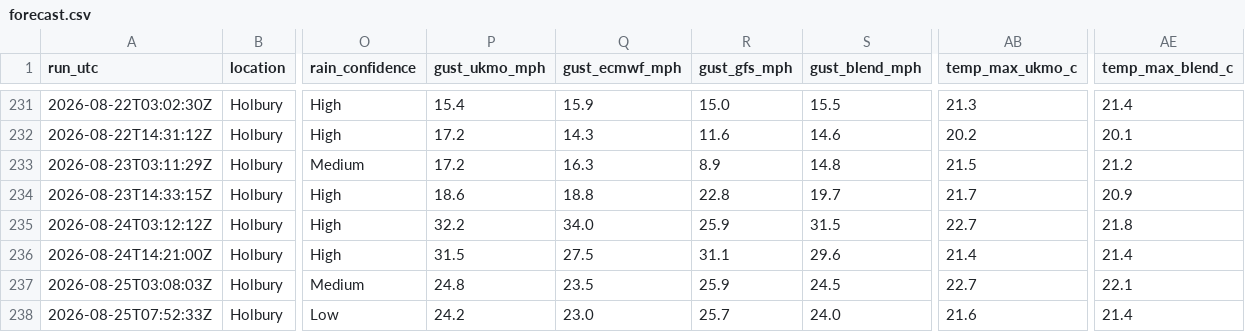
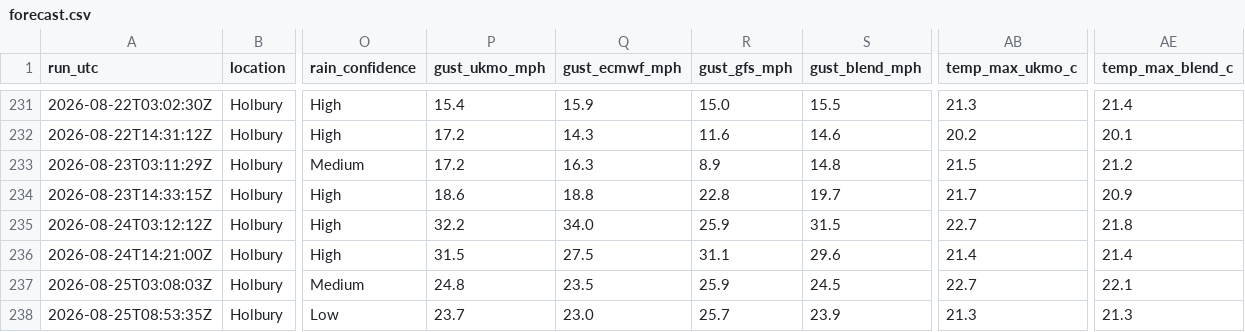
Before and after one commit to alivebe-a11y/weat, a CSV file: data/forecast.csv, drawn as a sheet; only a part is shown, gaps mark what is left out; the diff names each change by its address in the sheet, - before the commit and + after, or states it on an @@ line.

```diff
--- a/data/forecast.csv
+++ b/data/forecast.csv
-A238 (run_utc): 2026-08-25T07:52:33Z
+A238 (run_utc): 2026-08-25T08:53:35Z
-P238 (gust_ukmo_mph): 24.2
+P238 (gust_ukmo_mph): 23.7
-S238 (gust_blend_mph): 24.0
+S238 (gust_blend_mph): 23.9
-AB238 (temp_max_ukmo_c): 21.6
+AB238 (temp_max_ukmo_c): 21.3
-AE238 (temp_max_blend_c): 21.4
+AE238 (temp_max_blend_c): 21.3
```
